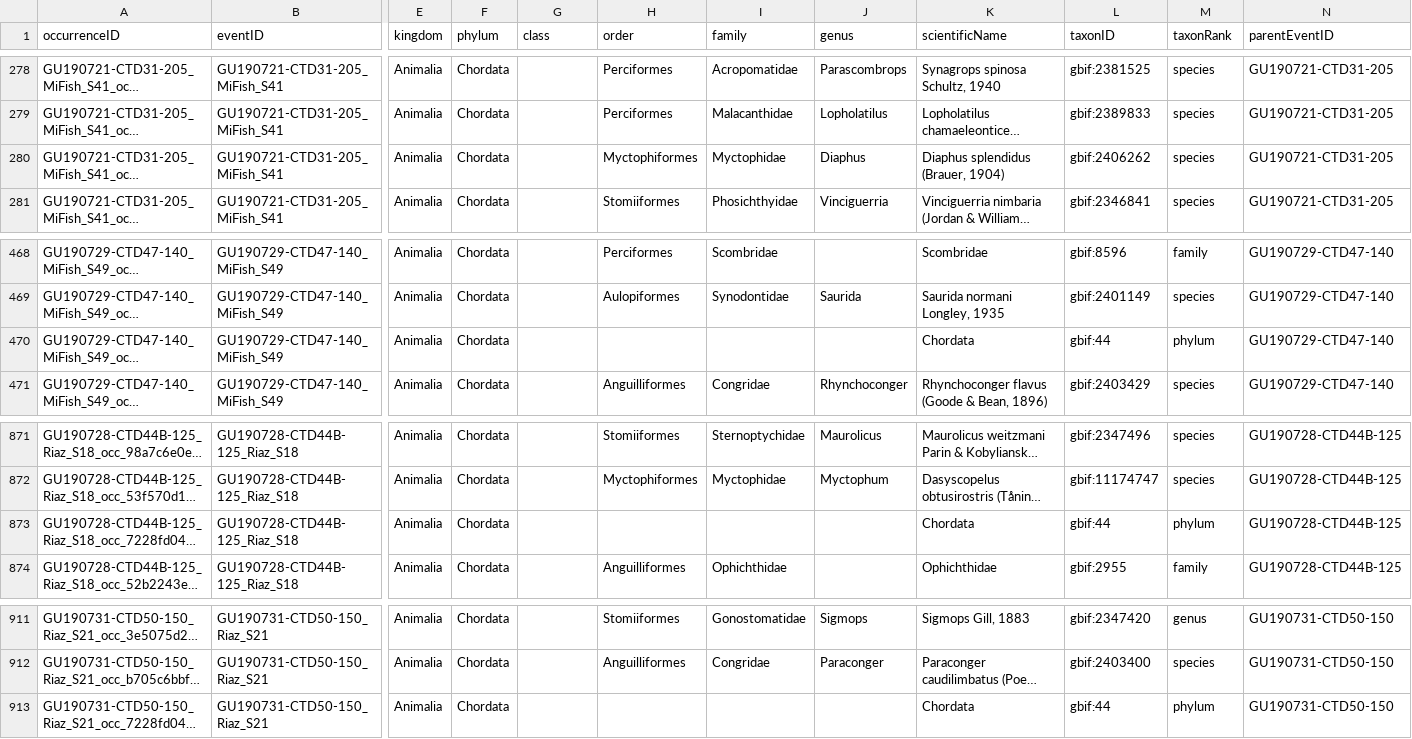
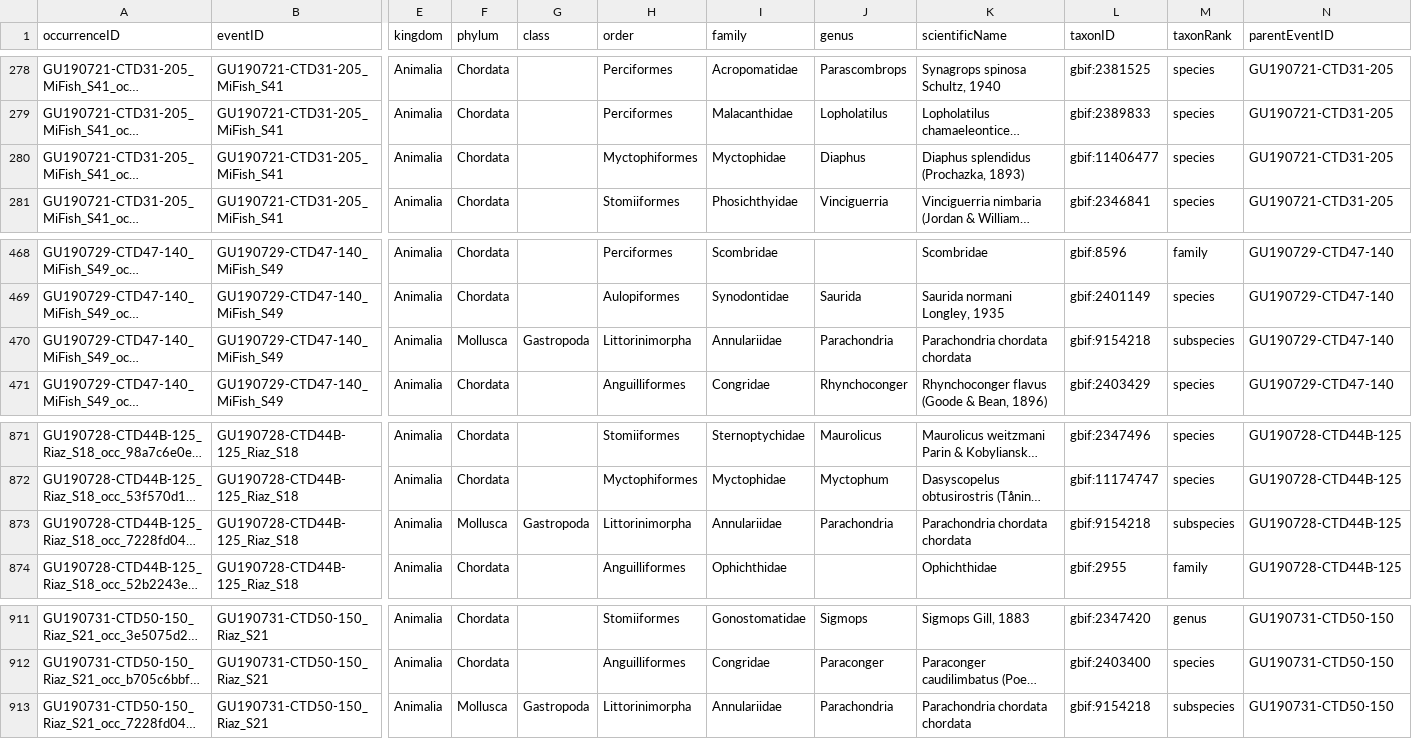
Before and after one commit to aomlomics/edna2obis, a CSV file: processed-v3/occurrence_core_gbif.csv, drawn as a sheet; only a part is shown, gaps mark what is left out; long unchanged cells end in …; the diff covers the shown part only; the diff names each change by its address in the sheet, - before the commit and + after, or states it on an @@ line.

```diff
--- a/processed-v3/occurrence_core_gbif.csv
+++ b/processed-v3/occurrence_core_gbif.csv
-K280 (scientificName): Diaphus splendidus (Brauer, 1904)
+K280 (scientificName): Diaphus splendidus (Prochazka, 1893)
-L280 (taxonID): gbif:2406262
+L280 (taxonID): gbif:11406477
-F470 (phylum): Chordata
+F470 (phylum): Mollusca
-G470 (class): (empty)
+G470 (class): Gastropoda
-H470 (order): (empty)
+H470 (order): Littorinimorpha
-I470 (family): (empty)
+I470 (family): Annulariidae
-J470 (genus): (empty)
+J470 (genus): Parachondria
-K470 (scientificName): Chordata
+K470 (scientificName): Parachondria chordata chordata
-L470 (taxonID): gbif:44
+L470 (taxonID): gbif:9154218
-M470 (taxonRank): phylum
+M470 (taxonRank): subspecies
-F873 (phylum): Chordata
+F873 (phylum): Mollusca
-G873 (class): (empty)
+G873 (class): Gastropoda
-H873 (order): (empty)
+H873 (order): Littorinimorpha
-I873 (family): (empty)
+I873 (family): Annulariidae
-J873 (genus): (empty)
+J873 (genus): Parachondria
-K873 (scientificName): Chordata
+K873 (scientificName): Parachondria chordata chordata
-L873 (taxonID): gbif:44
+L873 (taxonID): gbif:9154218
-M873 (taxonRank): phylum
+M873 (taxonRank): subspecies
-F913 (phylum): Chordata
+F913 (phylum): Mollusca
-G913 (class): (empty)
+G913 (class): Gastropoda
-H913 (order): (empty)
+H913 (order): Littorinimorpha
-I913 (family): (empty)
+I913 (family): Annulariidae
-J913 (genus): (empty)
+J913 (genus): Parachondria
-K913 (scientificName): Chordata
+K913 (scientificName): Parachondria chordata chordata
-L913 (taxonID): gbif:44
+L913 (taxonID): gbif:9154218
-M913 (taxonRank): phylum
+M913 (taxonRank): subspecies
```
Also changed, not shown: 32 edited cells elsewhere in this file, processed-v3/taxa_assignment_INFO_GBIF.csv, processed-v3/taxa_assignment_INFO_WoRMS.csv, 19 other files.
